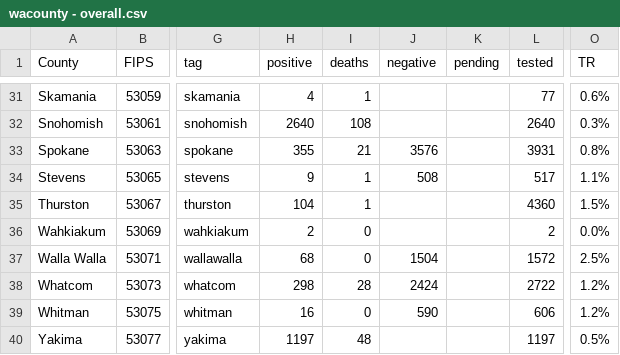
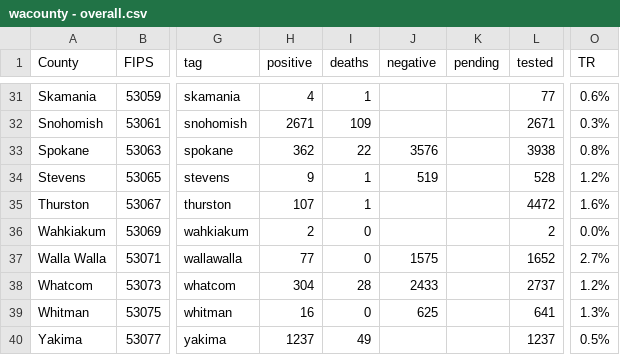
Before and after one commit to monkeywithacupcake/covid-19-wa, a CSV file: wacounty - overall.csv, drawn as a sheet; only a part is shown, gaps mark what is left out; the diff covers the shown part only; the diff names each change by its address in the sheet, - before the commit and + after, or states it on an @@ line.

```diff
--- a/wacounty - overall.csv
+++ b/wacounty - overall.csv
-H32 (positive): 2640
+H32 (positive): 2671
-I32 (deaths): 108
+I32 (deaths): 109
-L32 (tested): 2640
+L32 (tested): 2671
-H33 (positive): 355
+H33 (positive): 362
-I33 (deaths): 21
+I33 (deaths): 22
-L33 (tested): 3931
+L33 (tested): 3938
-J34 (negative): 508
+J34 (negative): 519
-L34 (tested): 517
+L34 (tested): 528
-O34 (TR): 1.1%
+O34 (TR): 1.2%
-H35 (positive): 104
+H35 (positive): 107
-L35 (tested): 4360
+L35 (tested): 4472
-O35 (TR): 1.5%
+O35 (TR): 1.6%
-H37 (positive): 68
+H37 (positive): 77
-J37 (negative): 1504
+J37 (negative): 1575
-L37 (tested): 1572
+L37 (tested): 1652
-O37 (TR): 2.5%
+O37 (TR): 2.7%
-H38 (positive): 298
+H38 (positive): 304
-J38 (negative): 2424
+J38 (negative): 2433
-L38 (tested): 2722
+L38 (tested): 2737
-J39 (negative): 590
+J39 (negative): 625
-L39 (tested): 606
+L39 (tested): 641
-O39 (TR): 1.2%
+O39 (TR): 1.3%
-H40 (positive): 1197
+H40 (positive): 1237
-I40 (deaths): 48
+I40 (deaths): 49
-L40 (tested): 1197
+L40 (tested): 1237
```
Also changed, not shown: 60 edited cells elsewhere in this file, wacounty - deaths.csv, wacounty - positive.csv, 4 other files.
